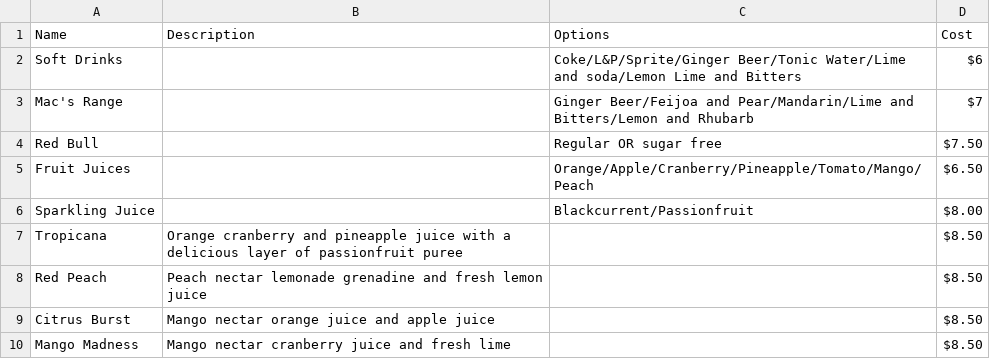
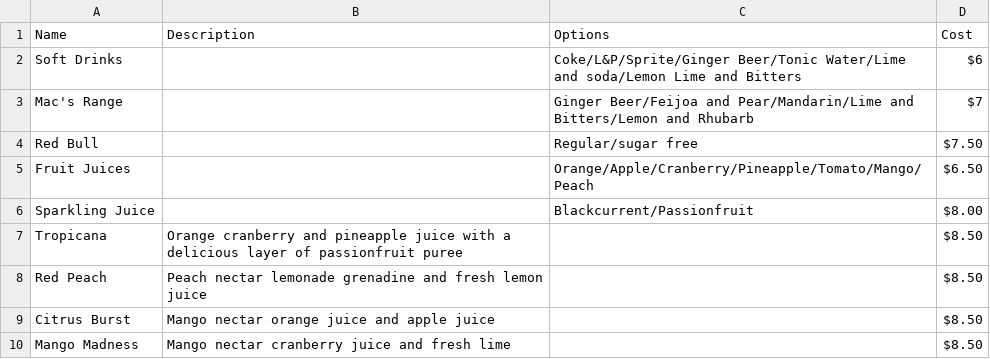
Before and after one commit to CubingBadWolf/QuickFoodInternal, a CSV file: Drinks Menu - Sheet1.csv, drawn as a sheet.

```diff
--- a/Drinks Menu - Sheet1.csv
+++ b/Drinks Menu - Sheet1.csv
@@ -3,3 +3,3 @@ Soft Drinks,,Coke/L&P/Sprite/Ginger Beer/Tonic Water/Lime and soda/Lemon Lime an
 Mac's Range,,Ginger Beer/Feijoa and Pear/Mandarin/Lime and Bitters/Lemon and Rhubarb,$7
-Red Bull,,Regular OR sugar free,$7.50
+Red Bull,,Regular/sugar free,$7.50
 Fruit Juices,,Orange/Apple/Cranberry/Pineapple/Tomato/Mango/Peach,$6.50
```
Also changed, not shown: 1 other file.
